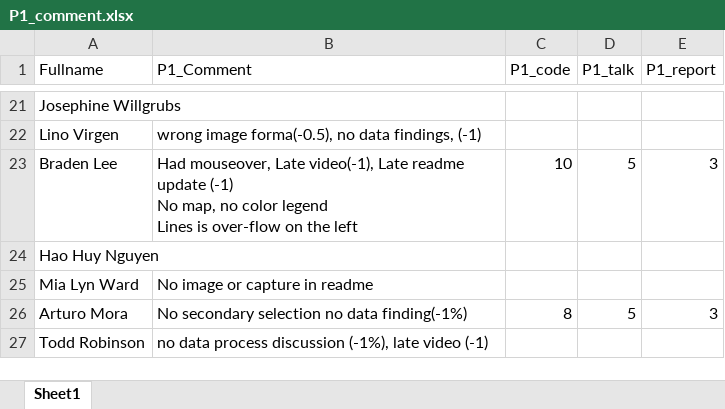
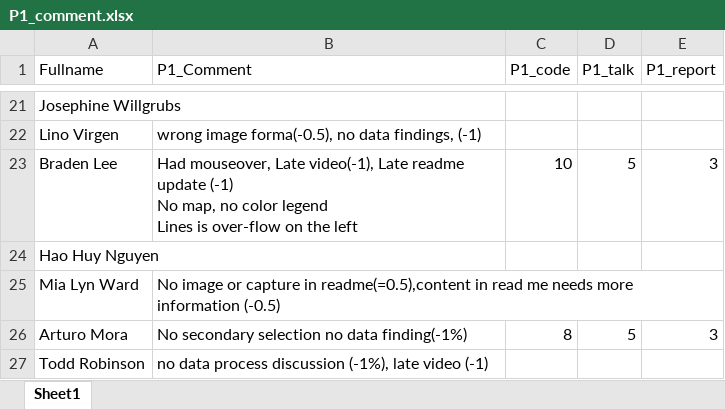
Before and after one commit to iDataVisualizationLab/CS5331_Spring2019, an Excel workbook: testJS/data/P1_comment.xlsx, sheet Sheet1, drawn as a sheet; only a part is shown, gaps mark what is left out; values as stored, in another font and other column widths than the file's, no borders; the diff names each change by its address in the sheet, - before the commit and + after, or states it on an @@ line.

```diff
--- a/testJS/data/P1_comment.xlsx (sheet Sheet1)
+++ b/testJS/data/P1_comment.xlsx (sheet Sheet1)
-B25 (P1_Comment): …capture in readme
+B25 (P1_Comment): …capture in readme(=0.5),content in read me needs more information (-0.5)
```
Also changed, not shown: 2 other files.
